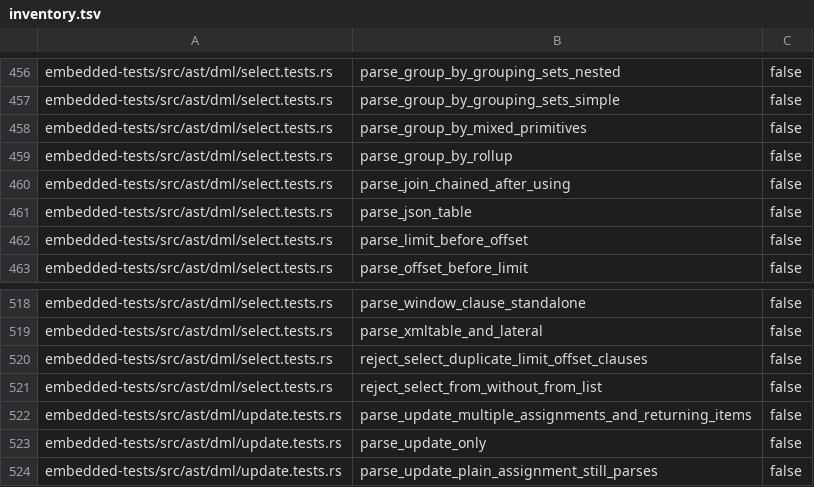
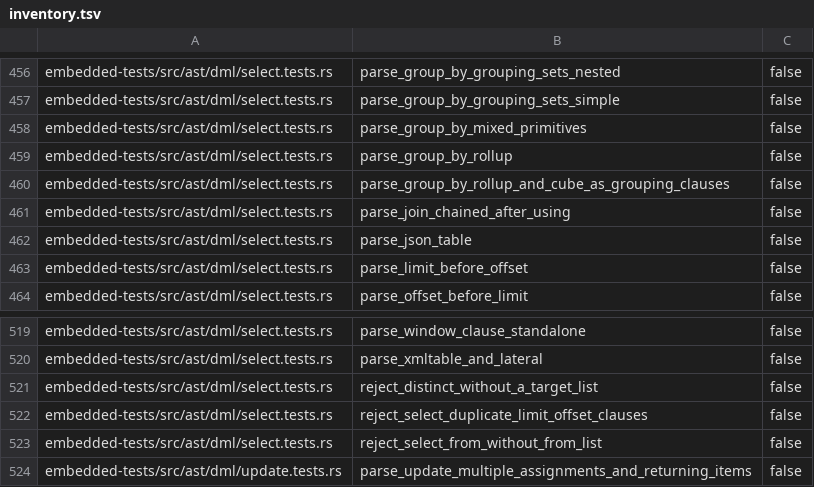
Before and after one commit to freshtonic/pg-sql, a TSV file: embedded-tests/inventory.tsv, drawn as a sheet; only a part is shown, gaps mark what is left out; the shorter side is filled out with more unchanged rows.

```diff
--- a/embedded-tests/inventory.tsv
+++ b/embedded-tests/inventory.tsv
@@ -459,2 +459,3 @@ embedded-tests/src/ast/dml/select.tests.rs	parse_group_by_mixed_primitives	false
 embedded-tests/src/ast/dml/select.tests.rs	parse_group_by_rollup	false
+embedded-tests/src/ast/dml/select.tests.rs	parse_group_by_rollup_and_cube_as_grouping_clauses	false
 embedded-tests/src/ast/dml/select.tests.rs	parse_join_chained_after_using	false
@@ -519,2 +520,3 @@ embedded-tests/src/ast/dml/select.tests.rs	parse_window_clause_standalone	false
 embedded-tests/src/ast/dml/select.tests.rs	parse_xmltable_and_lateral	false
+embedded-tests/src/ast/dml/select.tests.rs	reject_distinct_without_a_target_list	false
 embedded-tests/src/ast/dml/select.tests.rs	reject_select_duplicate_limit_offset_clauses	false
```
Also changed, not shown: embedded-tests/reconciliation.tsv, 3 other files.
